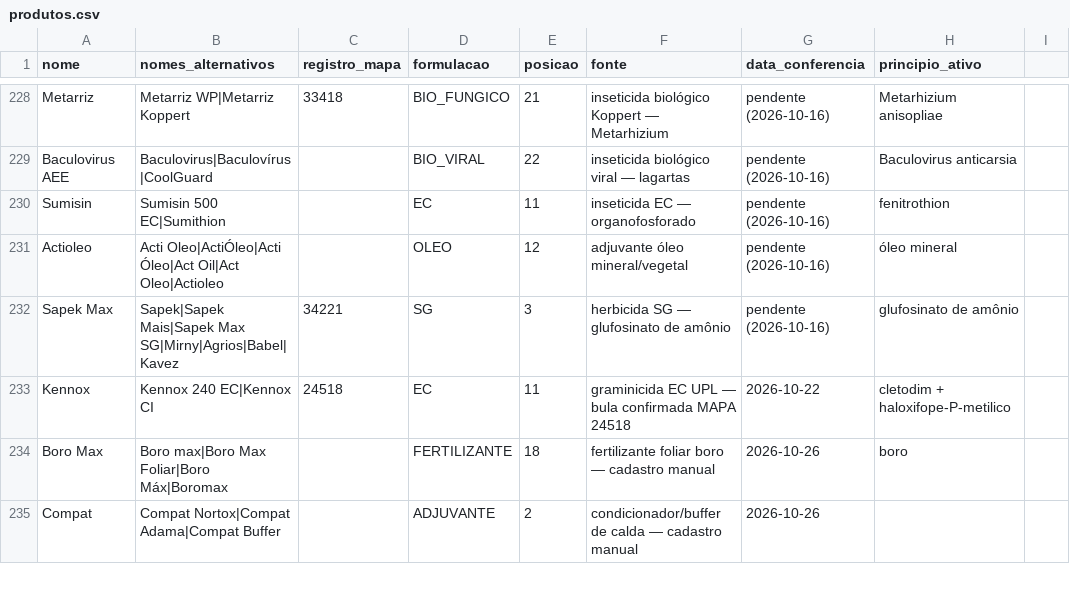
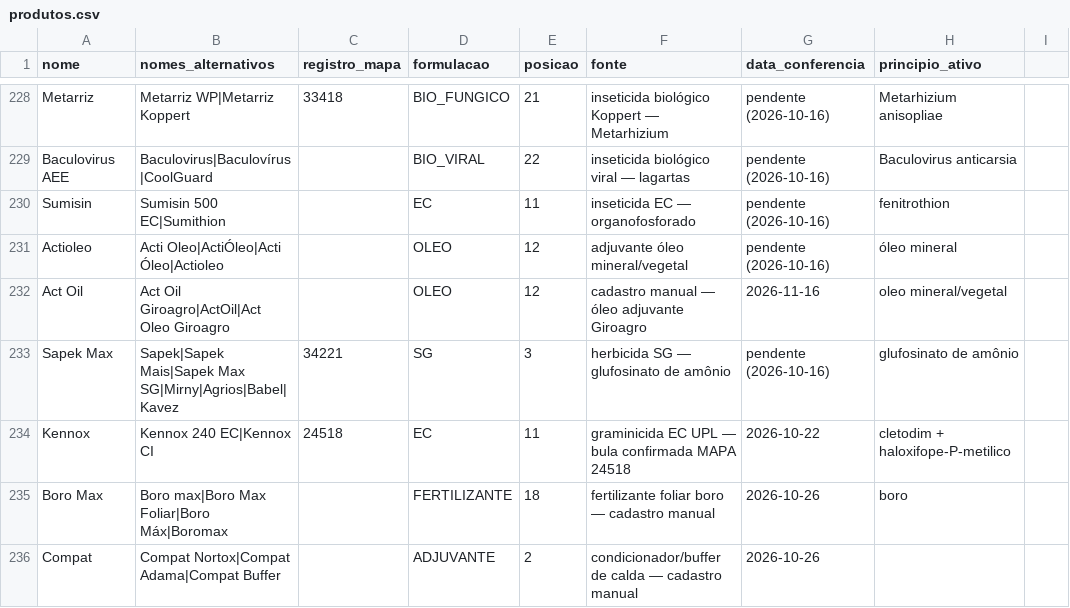
Before and after one commit to eduardopulveragro-bit/MisturaCaldas, a CSV file: data/produtos.csv, drawn as a sheet; only a part is shown, gaps mark what is left out.

```diff
--- a/data/produtos.csv
+++ b/data/produtos.csv
@@ -230,3 +230,4 @@ Baculovirus AEE,Baculovirus|Baculovírus|CoolGuard,,BIO_VIRAL,22,inseticida biol
 Sumisin,Sumisin 500 EC|Sumithion,,EC,11,inseticida EC — organofosforado,pendente (2026-10-16),fenitrothion
-Actioleo,Acti Oleo|ActiÓleo|Acti Óleo|Act Oil|Act Oleo|Actioleo,,OLEO,12,adjuvante óleo mineral/vegetal,pendente (2026-10-16),óleo mineral
+Actioleo,Acti Oleo|ActiÓleo|Acti Óleo|Actioleo,,OLEO,12,adjuvante óleo mineral/vegetal,pendente (2026-10-16),óleo mineral
+Act Oil,Act Oil Giroagro|ActOil|Act Oleo Giroagro,,OLEO,12,cadastro manual — óleo adjuvante Giroagro,2026-11-16,oleo mineral/vegetal
 Sapek Max,Sapek|Sapek Mais|Sapek Max SG|Mirny|Agrios|Babel|Kavez,34221,SG,3,herbicida SG — glufosinato de amônio,pendente (2026-10-16),glufosinato de amônio
```
